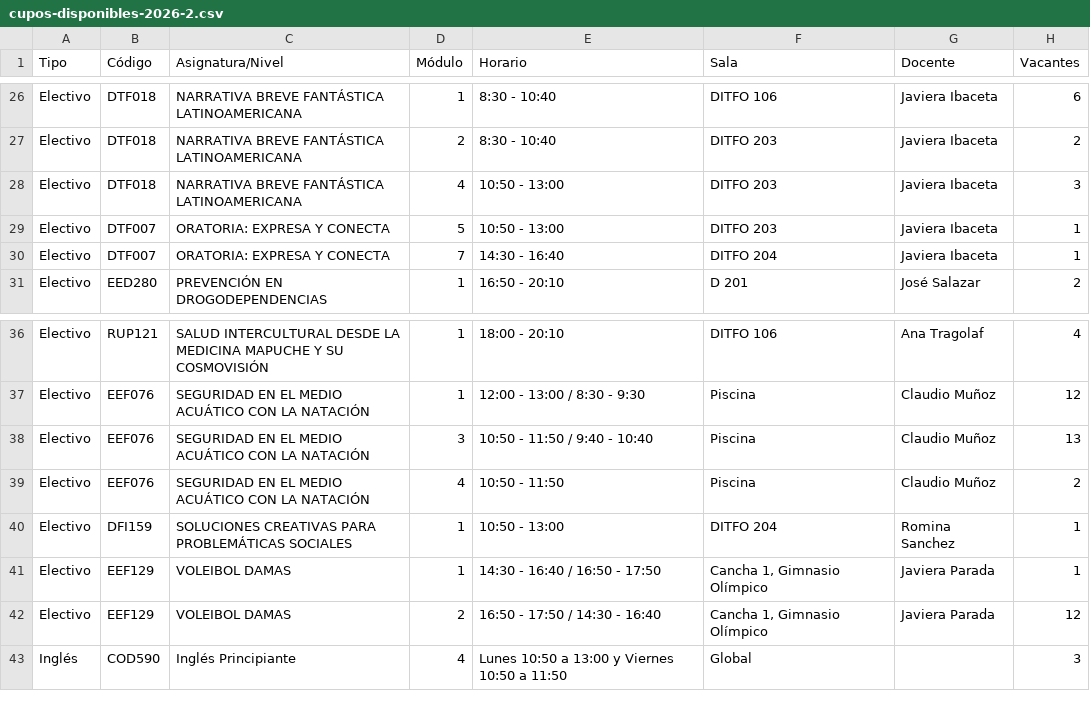
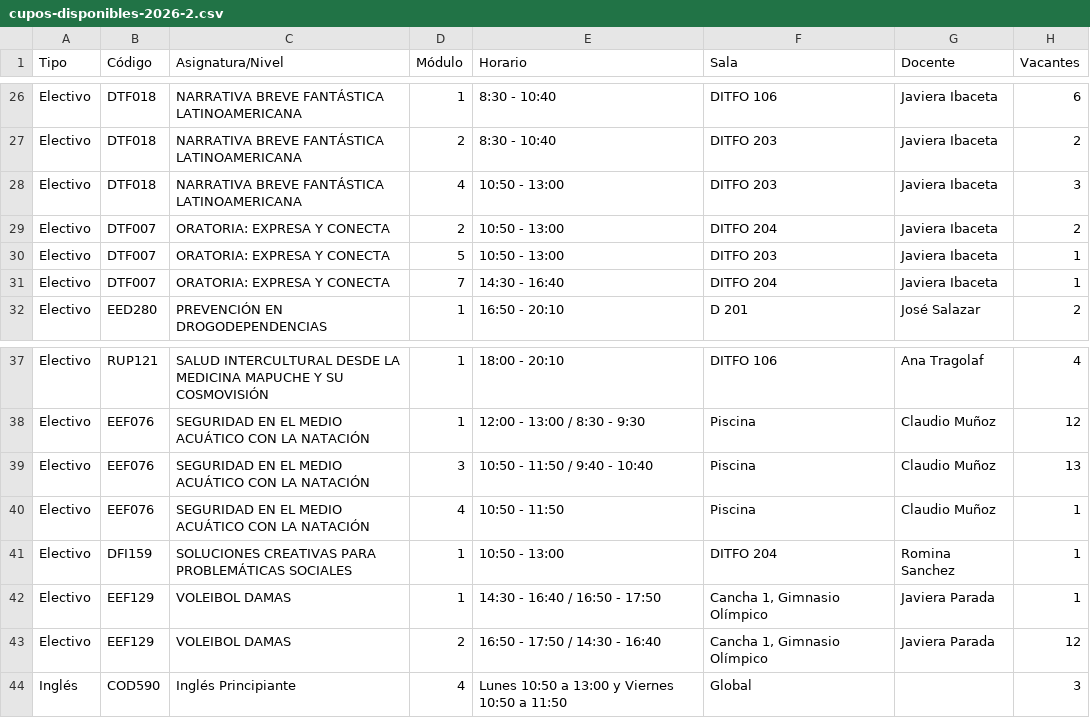
Before and after one commit to felipeopazo-ufro/cupos-ufro, a CSV file: cupos-disponibles-2026-2.csv, drawn as a sheet; only a part is shown, gaps mark what is left out.

```diff
--- a/cupos-disponibles-2026-2.csv
+++ b/cupos-disponibles-2026-2.csv
@@ -28,2 +28,3 @@
 "Electivo";"DTF018";"NARRATIVA BREVE FANTÁSTICA LATINOAMERICANA";"4";"10:50 - 13:00";"DITFO 203";"Javiera Ibaceta";"3"
+"Electivo";"DTF007";"ORATORIA: EXPRESA Y CONECTA";"2";"10:50 - 13:00";"DITFO 204";"Javiera Ibaceta";"2"
 "Electivo";"DTF007";"ORATORIA: EXPRESA Y CONECTA";"5";"10:50 - 13:00";"DITFO 203";"Javiera Ibaceta";"1"
@@ -38,3 +39,3 @@
 "Electivo";"EEF076";"SEGURIDAD EN EL MEDIO ACUÁTICO CON LA NATACIÓN";"3";"10:50 - 11:50 / 9:40 - 10:40";"Piscina";"Claudio Muñoz";"13"
-"Electivo";"EEF076";"SEGURIDAD EN EL MEDIO ACUÁTICO CON LA NATACIÓN";"4";"10:50 - 11:50";"Piscina";"Claudio Muñoz";"2"
+"Electivo";"EEF076";"SEGURIDAD EN EL MEDIO ACUÁTICO CON LA NATACIÓN";"4";"10:50 - 11:50";"Piscina";"Claudio Muñoz";"1"
 "Electivo";"DFI159";"SOLUCIONES CREATIVAS PARA PROBLEMÁTICAS SOCIALES";"1";"10:50 - 13:00";"DITFO 204";"Romina Sanchez";"1"
```
Also changed, not shown: 1 other file.
